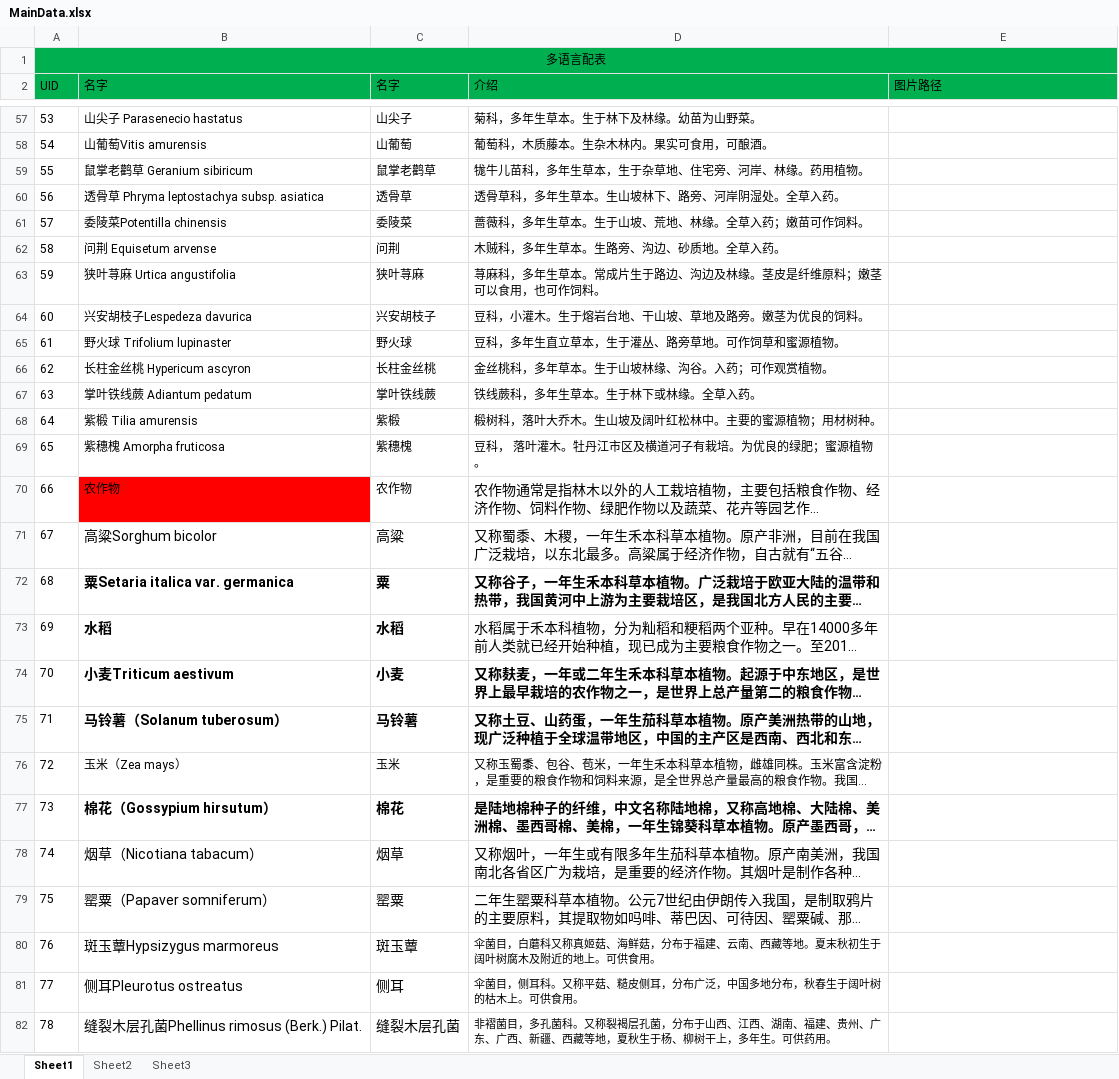
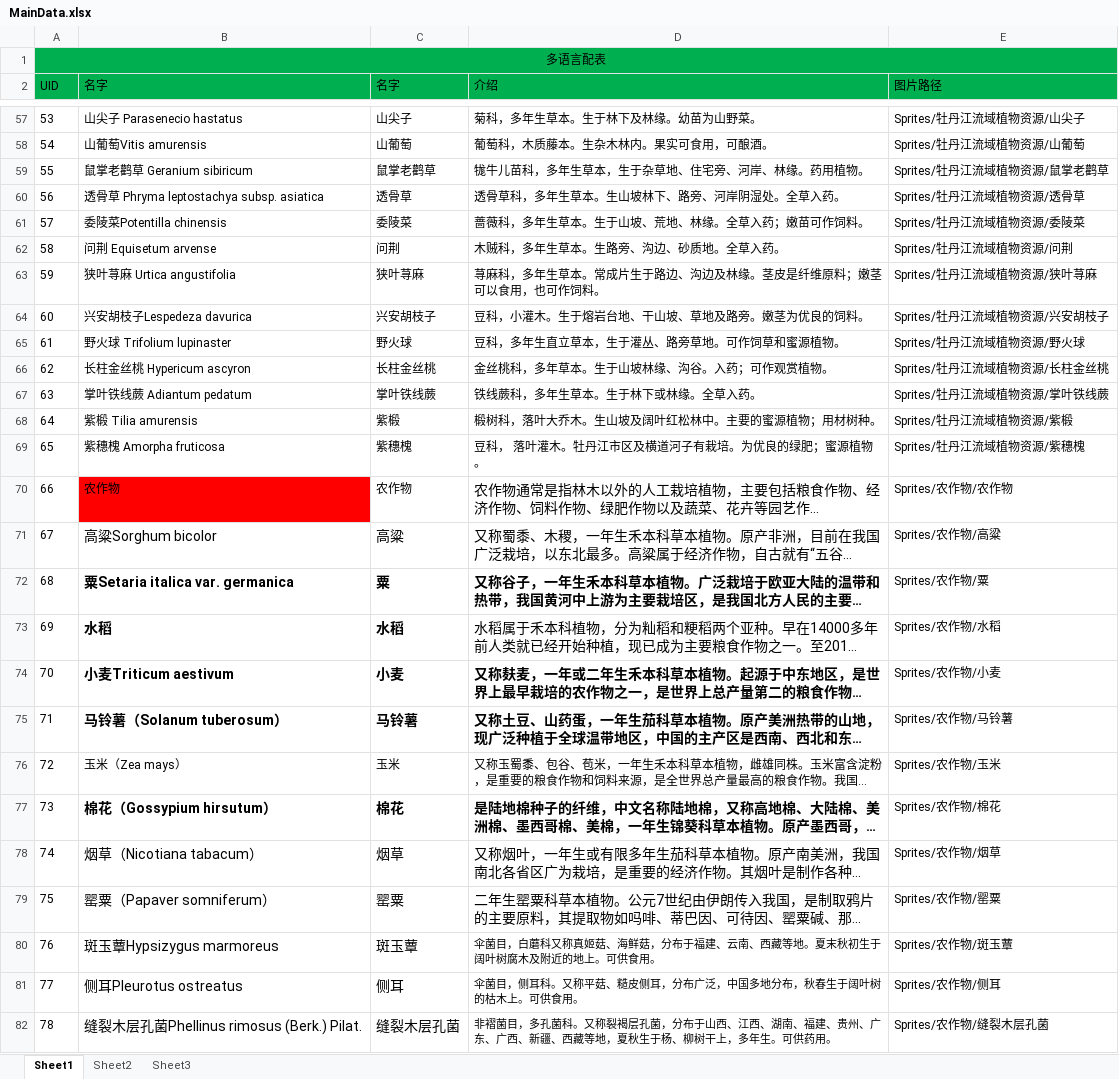
Before and after one commit to Gbb1123456/biaoBenGuan, an Excel workbook: Assets/Resources/ExcelData/Excel/MainData.xlsx, sheet Sheet1, drawn as a sheet; only a part is shown, gaps mark what is left out; long unchanged cells end in …; values as stored, in another font and other column widths than the file's, no borders; the diff covers the shown part only; the diff names each change by its address in the sheet, - before the commit and + after, or states it on an @@ line.

```diff
--- a/Assets/Resources/ExcelData/Excel/MainData.xlsx (sheet Sheet1)
+++ b/Assets/Resources/ExcelData/Excel/MainData.xlsx (sheet Sheet1)
-E57 (图片路径): (empty)
+E57 (图片路径): Sprites/牡丹江流域植物资源/山尖子
-E58 (图片路径): (empty)
+E58 (图片路径): Sprites/牡丹江流域植物资源/山葡萄
-E59 (图片路径): (empty)
+E59 (图片路径): Sprites/牡丹江流域植物资源/鼠掌老鹳草
-E60 (图片路径): (empty)
+E60 (图片路径): Sprites/牡丹江流域植物资源/透骨草
-E61 (图片路径): (empty)
+E61 (图片路径): Sprites/牡丹江流域植物资源/委陵菜
-E62 (图片路径): (empty)
+E62 (图片路径): Sprites/牡丹江流域植物资源/问荆
-E63 (图片路径): (empty)
+E63 (图片路径): Sprites/牡丹江流域植物资源/狭叶荨麻
-E64 (图片路径): (empty)
+E64 (图片路径): Sprites/牡丹江流域植物资源/兴安胡枝子
-E65 (图片路径): (empty)
+E65 (图片路径): Sprites/牡丹江流域植物资源/野火球
-E66 (图片路径): (empty)
+E66 (图片路径): Sprites/牡丹江流域植物资源/长柱金丝桃
-E67 (图片路径): (empty)
+E67 (图片路径): Sprites/牡丹江流域植物资源/掌叶铁线蕨
-E68 (图片路径): (empty)
+E68 (图片路径): Sprites/牡丹江流域植物资源/紫椴
-E69 (图片路径): (empty)
+E69 (图片路径): Sprites/牡丹江流域植物资源/紫穗槐
-E70 (图片路径): (empty)
+E70 (图片路径): Sprites/农作物/农作物
-E71 (图片路径): (empty)
+E71 (图片路径): Sprites/农作物/高粱
-E72 (图片路径): (empty)
+E72 (图片路径): Sprites/农作物/粟
-E73 (图片路径): (empty)
+E73 (图片路径): Sprites/农作物/水稻
-E74 (图片路径): (empty)
+E74 (图片路径): Sprites/农作物/小麦
-E75 (图片路径): (empty)
+E75 (图片路径): Sprites/农作物/马铃薯
-E76 (图片路径): (empty)
+E76 (图片路径): Sprites/农作物/玉米
-E77 (图片路径): (empty)
+E77 (图片路径): Sprites/农作物/棉花
-E78 (图片路径): (empty)
+E78 (图片路径): Sprites/农作物/烟草
-E79 (图片路径): (empty)
+E79 (图片路径): Sprites/农作物/罂粟
-E80 (图片路径): (empty)
+E80 (图片路径): Sprites/农作物/斑玉蕈
-E81 (图片路径): (empty)
+E81 (图片路径): Sprites/农作物/侧耳
-E82 (图片路径): (empty)
+E82 (图片路径): Sprites/农作物/缝裂木层孔菌
```
Also changed, not shown: 205 edited cells elsewhere in this sheet, 42 other files.
